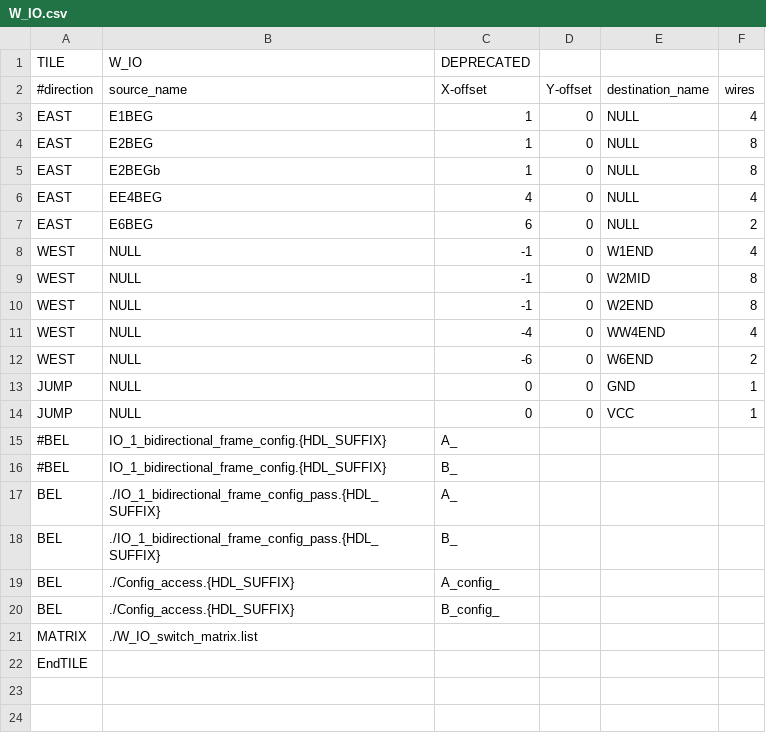
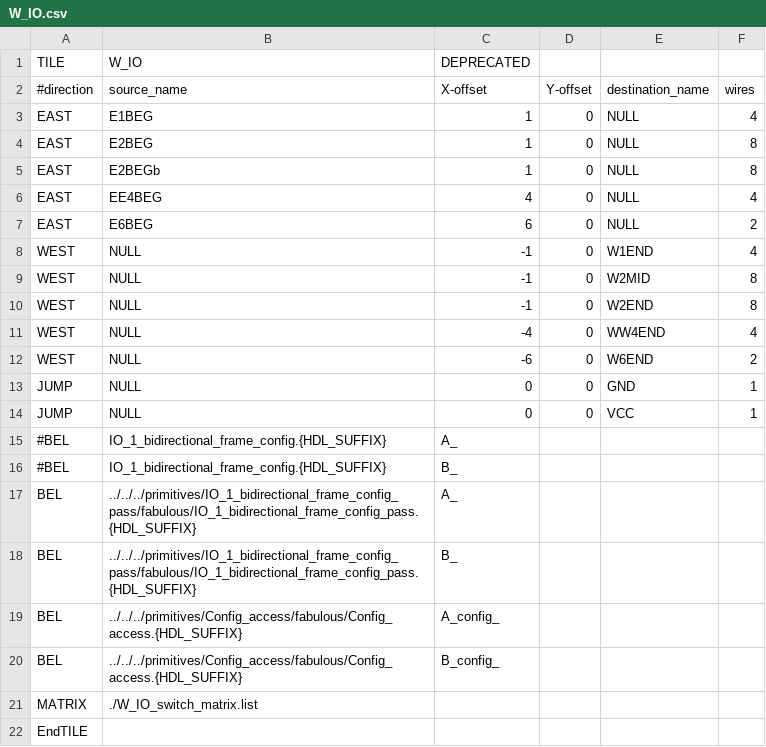
Before and after one commit to FPGA-Research/fabulous-tiles, a CSV file: tiles/fabulous/W_IO/W_IO.csv, drawn as a sheet.

Commit message:
chore: move the fabulous library BELs into primitives and mark them deprecated
Each BEL gets its own primitives/<name>/fabulous folder holding the
Verilog and VHDL sources, a DEPRECATED comment on the first line and a
README saying so. The two Config_access copies differ only in whitespace
and the VHDL package name, so RAM_IO and W_IO share one primitive.

```diff
--- a/tiles/fabulous/W_IO/W_IO.csv
+++ b/tiles/fabulous/W_IO/W_IO.csv
@@ -16,6 +16,6 @@ JUMP,NULL,0,0,VCC,1,,,,,,,,,,,,,
 #BEL,IO_1_bidirectional_frame_config.{HDL_SUFFIX},B_,,,,,,,,,,,,,,,,
-BEL,./IO_1_bidirectional_frame_config_pass.{HDL_SUFFIX},A_,,,,,,,,,,,,,,,,
-BEL,./IO_1_bidirectional_frame_config_pass.{HDL_SUFFIX},B_,,,,,,,,,,,,,,,,
-BEL,./Config_access.{HDL_SUFFIX},A_config_,,,,,,,,,,,,,,,,
-BEL,./Config_access.{HDL_SUFFIX},B_config_,,,,,,,,,,,,,,,,
+BEL,../../../primitives/IO_1_bidirectional_frame_config_pass/fabulous/IO_1_bidirectional_frame_config_pass.{HDL_SUFFIX},A_,,,,,,,,,,,,,,,,
+BEL,../../../primitives/IO_1_bidirectional_frame_config_pass/fabulous/IO_1_bidirectional_frame_config_pass.{HDL_SUFFIX},B_,,,,,,,,,,,,,,,,
+BEL,../../../primitives/Config_access/fabulous/Config_access.{HDL_SUFFIX},A_config_,,,,,,,,,,,,,,,,
+BEL,../../../primitives/Config_access/fabulous/Config_access.{HDL_SUFFIX},B_config_,,,,,,,,,,,,,,,,
 MATRIX,./W_IO_switch_matrix.list,,,,,,,,,,,,,,,,,
```
Also changed, not shown: tiles/fabulous/DSP/DSP_bot/DSP_bot.csv, tiles/fabulous/LUT4AB/LUT4AB.csv, 30 other files.
